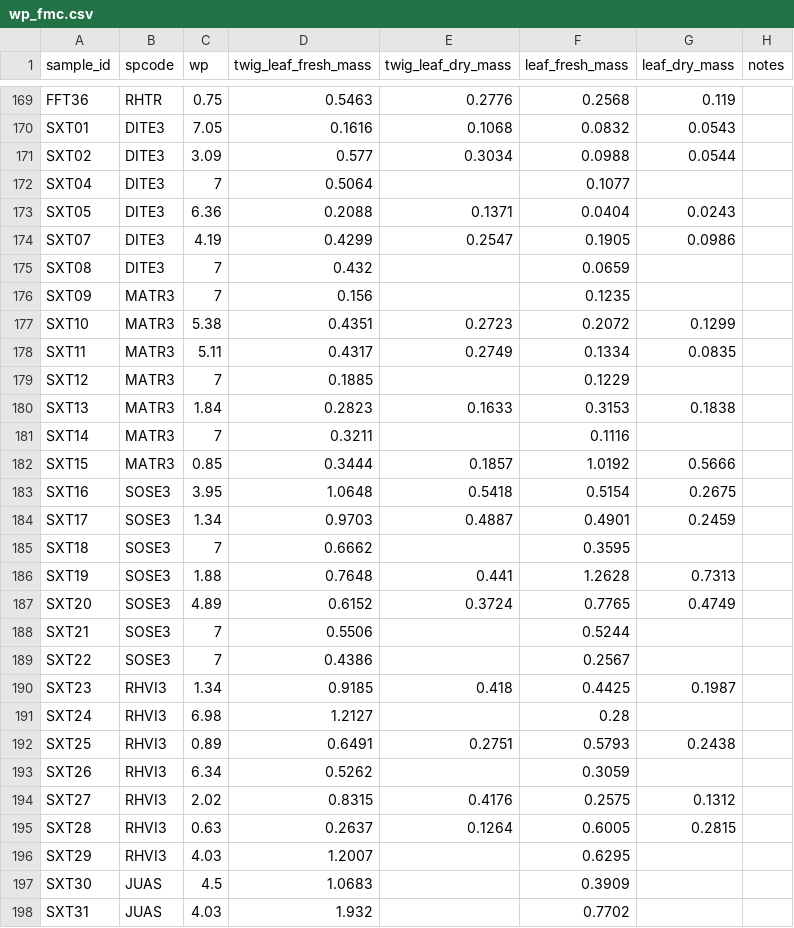
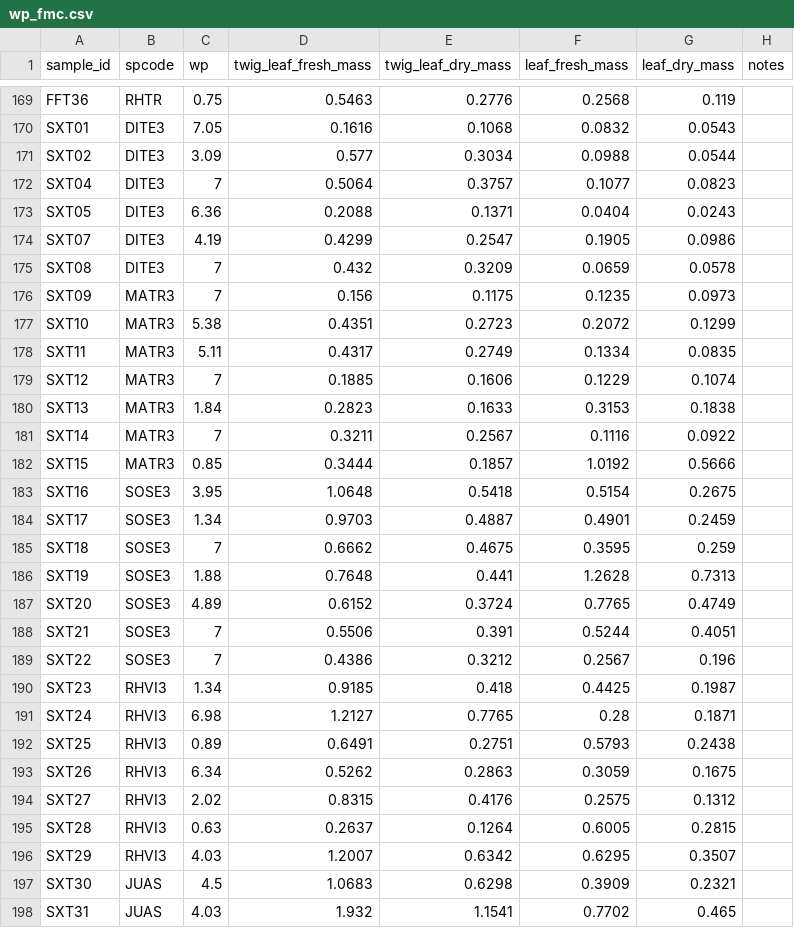
Before and after one commit to schwilklab/flam-psi, a CSV file: data/2024/wp_fmc.csv, drawn as a sheet; only a part is shown, gaps mark what is left out; the diff covers the shown part only.

Commit message:
Added dry weight of fmc of burning date 07/05/2024

```diff
--- a/data/2024/wp_fmc.csv
+++ b/data/2024/wp_fmc.csv
@@ -171,12 +171,12 @@ SXT01,DITE3,7.05,0.1616,0.1068,0.0832,0.0543,
 SXT02,DITE3,3.09,0.577,0.3034,0.0988,0.0544,
-SXT04,DITE3,7,0.5064,,0.1077,,
+SXT04,DITE3,7,0.5064,0.3757,0.1077,0.0823,
 SXT05,DITE3,6.36,0.2088,0.1371,0.0404,0.0243,
 SXT07,DITE3,4.19,0.4299,0.2547,0.1905,0.0986,
-SXT08,DITE3,7,0.432,,0.0659,,
-SXT09,MATR3,7,0.156,,0.1235,,
+SXT08,DITE3,7,0.432,0.3209,0.0659,0.0578,
+SXT09,MATR3,7,0.156,0.1175,0.1235,0.0973,
 SXT10,MATR3,5.38,0.4351,0.2723,0.2072,0.1299,
 SXT11,MATR3,5.11,0.4317,0.2749,0.1334,0.0835,
-SXT12,MATR3,7,0.1885,,0.1229,,
+SXT12,MATR3,7,0.1885,0.1606,0.1229,0.1074,
 SXT13,MATR3,1.84,0.2823,0.1633,0.3153,0.1838,
-SXT14,MATR3,7,0.3211,,0.1116,,
+SXT14,MATR3,7,0.3211,0.2567,0.1116,0.0922,
 SXT15,MATR3,0.85,0.3444,0.1857,1.0192,0.5666,
@@ -184,15 +184,15 @@ SXT16,SOSE3,3.95,1.0648,0.5418,0.5154,0.2675,
 SXT17,SOSE3,1.34,0.9703,0.4887,0.4901,0.2459,
-SXT18,SOSE3,7,0.6662,,0.3595,,
+SXT18,SOSE3,7,0.6662,0.4675,0.3595,0.259,
 SXT19,SOSE3,1.88,0.7648,0.441,1.2628,0.7313,
 SXT20,SOSE3,4.89,0.6152,0.3724,0.7765,0.4749,
-SXT21,SOSE3,7,0.5506,,0.5244,,
-SXT22,SOSE3,7,0.4386,,0.2567,,
+SXT21,SOSE3,7,0.5506,0.391,0.5244,0.4051,
+SXT22,SOSE3,7,0.4386,0.3212,0.2567,0.196,
 SXT23,RHVI3,1.34,0.9185,0.418,0.4425,0.1987,
-SXT24,RHVI3,6.98,1.2127,,0.28,,
+SXT24,RHVI3,6.98,1.2127,0.7765,0.28,0.1871,
 SXT25,RHVI3,0.89,0.6491,0.2751,0.5793,0.2438,
-SXT26,RHVI3,6.34,0.5262,,0.3059,,
+SXT26,RHVI3,6.34,0.5262,0.2863,0.3059,0.1675,
 SXT27,RHVI3,2.02,0.8315,0.4176,0.2575,0.1312,
 SXT28,RHVI3,0.63,0.2637,0.1264,0.6005,0.2815,
-SXT29,RHVI3,4.03,1.2007,,0.6295,,
-SXT30,JUAS,4.5,1.0683,,0.3909,,
-SXT31,JUAS,4.03,1.932,,0.7702,,
+SXT29,RHVI3,4.03,1.2007,0.6342,0.6295,0.3507,
+SXT30,JUAS,4.5,1.0683,0.6298,0.3909,0.2321,
+SXT31,JUAS,4.03,1.932,1.1541,0.7702,0.465,
```
Also changed, not shown: 2 edited cells elsewhere in this file.
